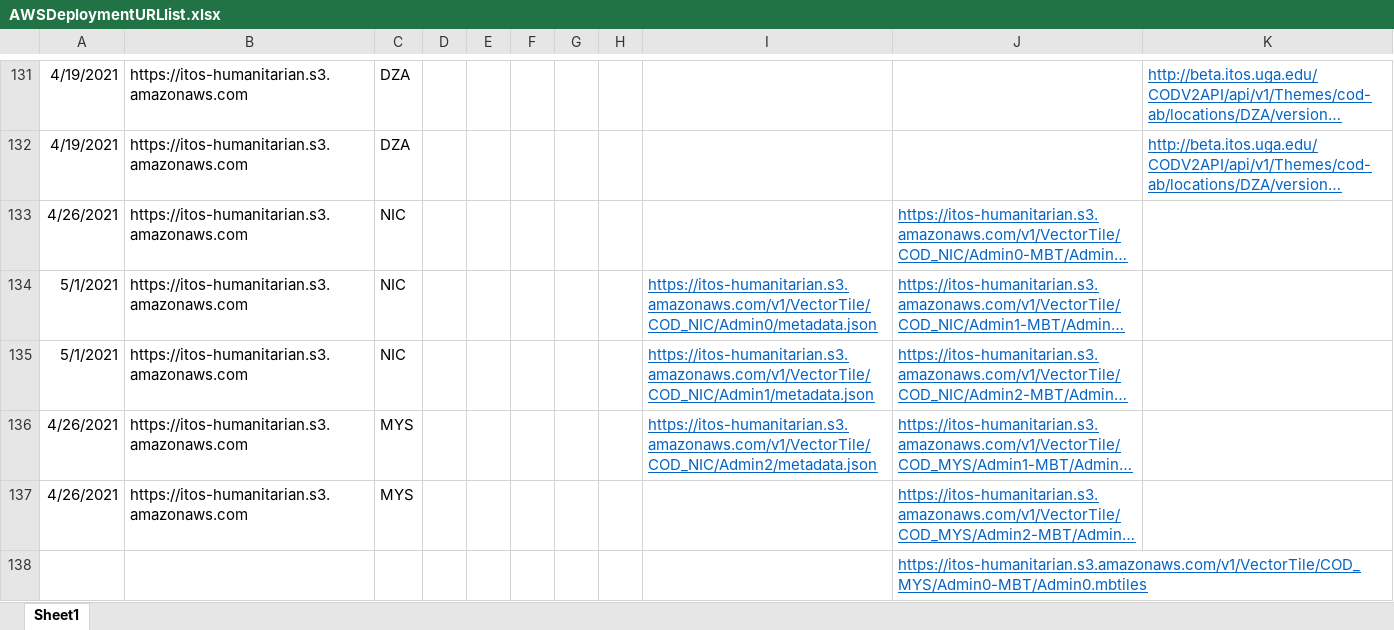
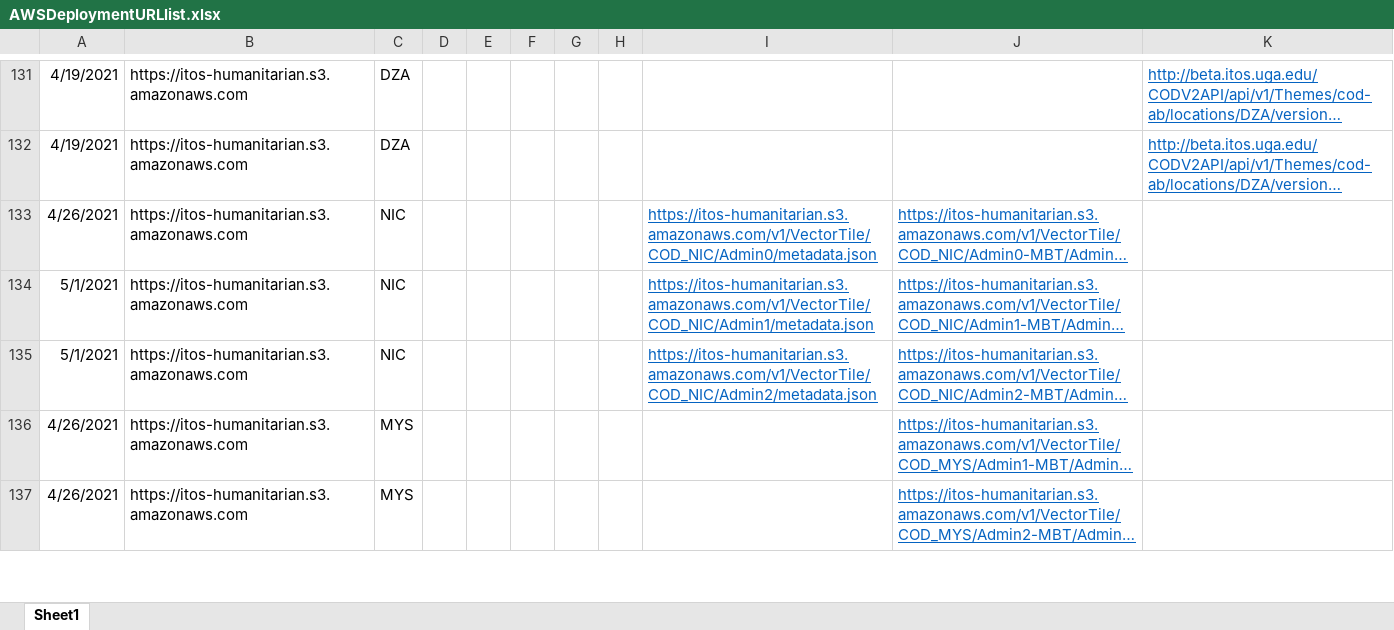
Before and after one commit to UGA-ITOSHumanitarianGIS/mapservicedoc, an Excel workbook: Data/AWSDeploymentURLlist.xlsx, sheet Sheet1, drawn as a sheet; only a part is shown, gaps mark what is left out; long unchanged cells end in …; values as stored, in another font and other column widths than the file's, no borders; removed rows and columns are numbered as before the commit, all else as after; the diff covers the shown part only; the diff names each change by its address in the sheet, - before the commit and + after, or states it on an @@ line.

Commit message:
Update AWSDeploymentURLlist.xlsx
Colombia and KHM

```diff
--- a/Data/AWSDeploymentURLlist.xlsx (sheet Sheet1)
+++ b/Data/AWSDeploymentURLlist.xlsx (sheet Sheet1)
-I133: (empty)
+I133: https://itos-humanitarian.s3.amazonaws.com/v1/VectorTile/COD_NIC/Admin0/metadata.json
-I134: https://itos-humanitarian.s3.amazonaws.com/v1/VectorTile/COD_NIC/Admin0/metadata.json
+I134: https://itos-humanitarian.s3.amazonaws.com/v1/VectorTile/COD_NIC/Admin1/metadata.json
-I135: https://itos-humanitarian.s3.amazonaws.com/v1/VectorTile/COD_NIC/Admin1/metadata.json
+I135: https://itos-humanitarian.s3.amazonaws.com/v1/VectorTile/COD_NIC/Admin2/metadata.json
-I136: https://itos-humanitarian.s3.amazonaws.com/v1/VectorTile/COD_NIC/Admin2/metadata.json
+I136: (empty)
-row 138:  |  |  |  |  |  |  |  |  | https://itos-humanitarian.s3.amazonaws.com/v1/VectorTile/COD_MYS/Admin0-MBT/Admin0.mbtiles
```
Also changed, not shown: 2 added rows and 1 edited cell elsewhere in this sheet.
